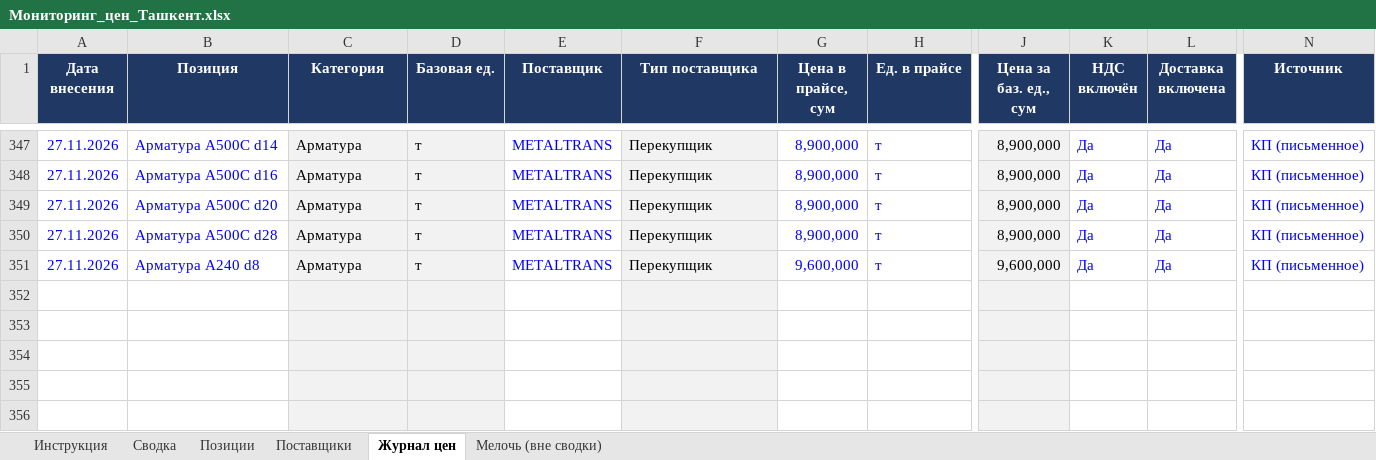
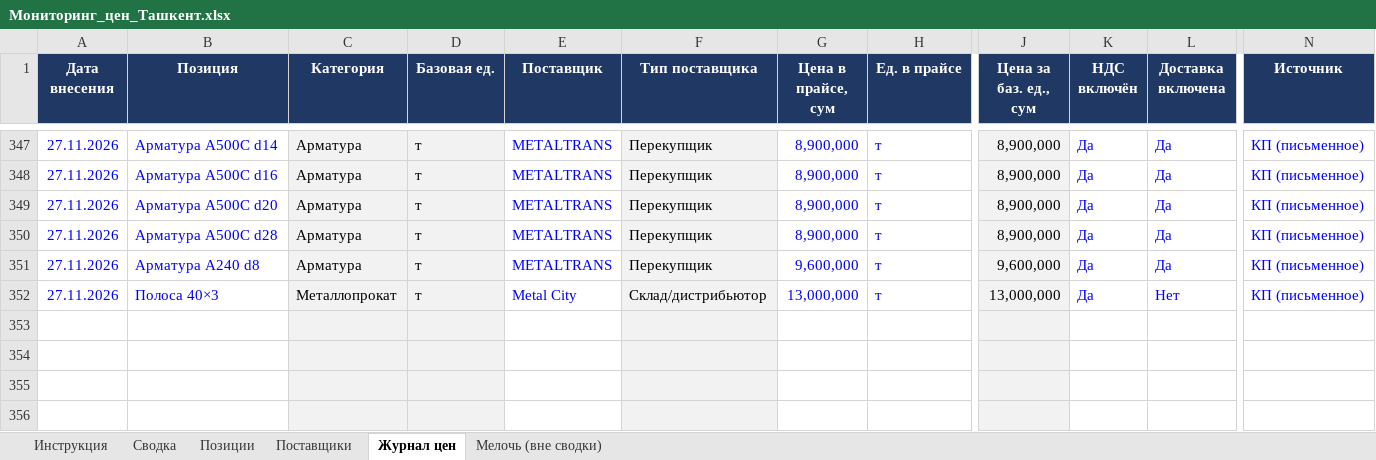
Before and after one commit to Semeev/test_seccondbrain, an Excel workbook: vault/thoughts/projects/golden-hills/Мониторинг_цен_Ташкент.xlsx, sheet Журнал цен, drawn as a sheet; only a part is shown, gaps mark what is left out; values as stored, in another font and other column widths than the file's, no borders; conditional formats not drawn; removed rows and columns are numbered as before the commit, all else as after; rows hold the shown columns only; the diff names each change by its address in the sheet, - before the commit and + after, or states it on an @@ line.

```diff
--- a/vault/thoughts/projects/golden-hills/Мониторинг_цен_Ташкент.xlsx (sheet Журнал цен)
+++ b/vault/thoughts/projects/golden-hills/Мониторинг_цен_Ташкент.xlsx (sheet Журнал цен)
-row 352: (empty)
+row 352: 27.11.2026 | Полоса 40×3 | Металлопрокат | т | Metal City | Склад/дистрибьютор | 13,000,000 | т | 13,000,000 | Да | Нет | КП (письменное)
```
Also changed, not shown: sheet Мелочь (вне сводки), sheet Позиции, hidden cells, 8 other files.
